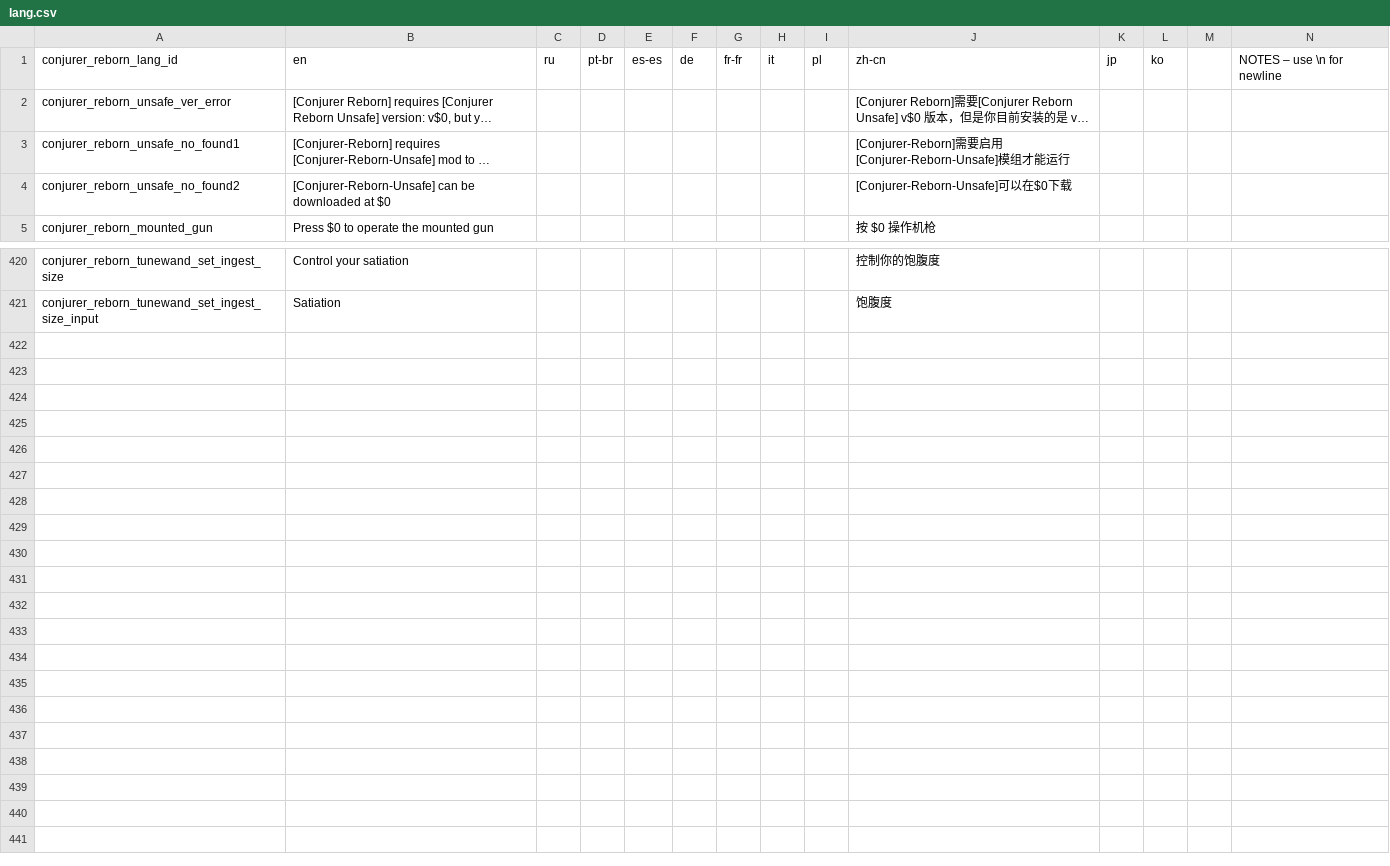
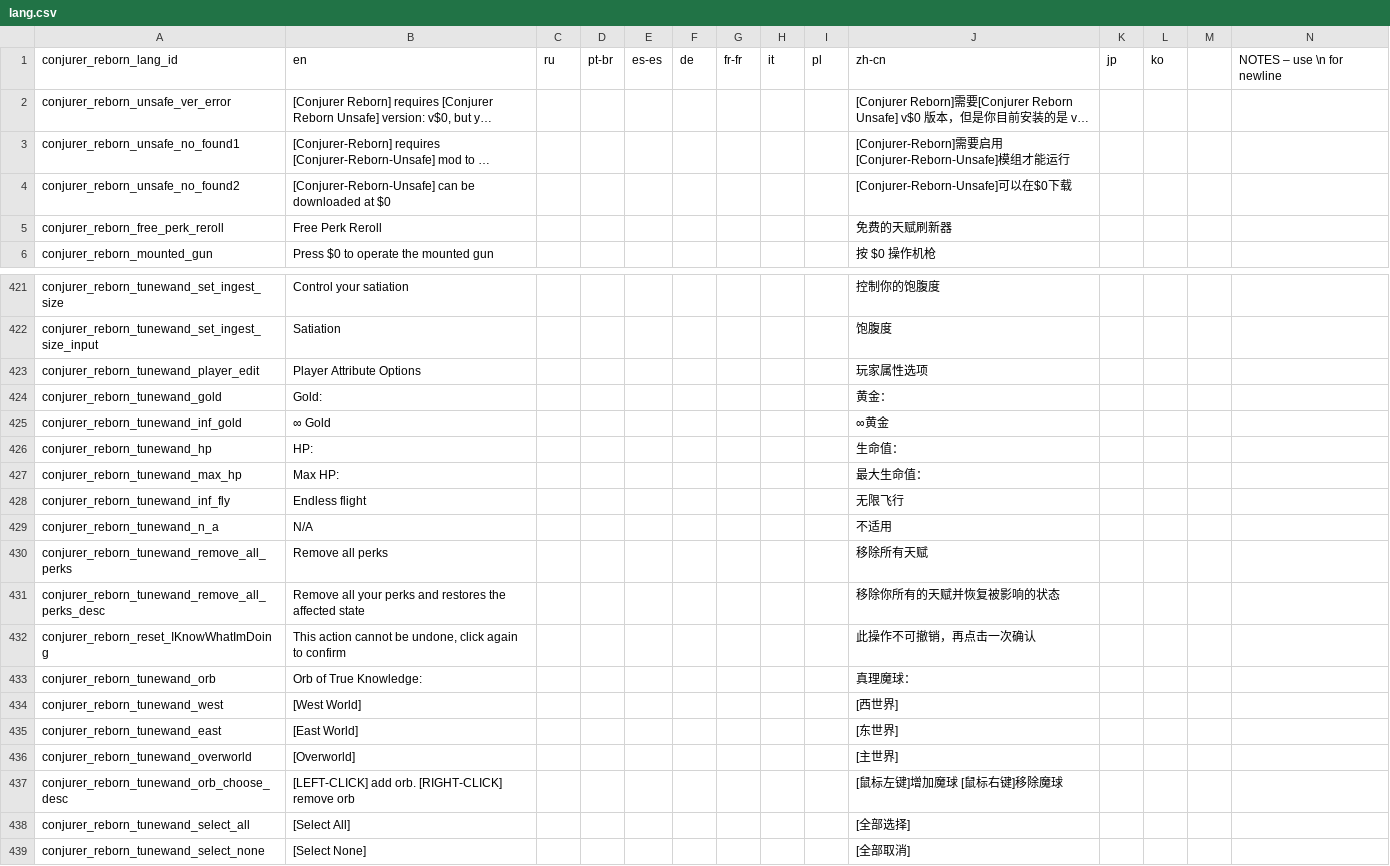
Before and after one commit to KagiamamaHIna/conjurer_reborn, a CSV file: files/lang/lang.csv, drawn as a sheet; only a part is shown, gaps mark what is left out; long unchanged cells end in …; rows hold the shown columns only; the diff names each change by its address in the sheet, - before the commit and + after, or states it on an @@ line.

```diff
--- a/files/lang/lang.csv
+++ b/files/lang/lang.csv
+row 5: conjurer_reborn_free_perk_reroll | Free Perk Reroll |  |  |  |  |  |  |  | 免费的天赋刷新器
+row 423: conjurer_reborn_tunewand_player_edit | Player Attribute Options |  |  |  |  |  |  |  | 玩家属性选项
+row 424: conjurer_reborn_tunewand_gold | Gold: |  |  |  |  |  |  |  | 黄金：
+row 425: conjurer_reborn_tunewand_inf_gold | ∞ Gold |  |  |  |  |  |  |  | ∞黄金
+row 426: conjurer_reborn_tunewand_hp | HP: |  |  |  |  |  |  |  | 生命值：
+row 427: conjurer_reborn_tunewand_max_hp | Max HP: |  |  |  |  |  |  |  | 最大生命值：
+row 428: conjurer_reborn_tunewand_inf_fly | Endless flight |  |  |  |  |  |  |  | 无限飞行
+row 429: conjurer_reborn_tunewand_n_a | N/A |  |  |  |  |  |  |  | 不适用
+row 430: conjurer_reborn_tunewand_remove_all_perks | Remove all perks |  |  |  |  |  |  |  | 移除所有天赋
+row 431: conjurer_reborn_tunewand_remove_all_perks_desc | Remove all your perks and restores the affected state |  |  |  |  |  |  |  | 移除你所有的天赋并恢复被影响的状态
+row 432: conjurer_reborn_reset_IKnowWhatImDoing | This action cannot be undone, click again to confirm |  |  |  |  |  |  |  | 此操作不可撤销，再点击一次确认
+row 433: conjurer_reborn_tunewand_orb | Orb of True Knowledge: |  |  |  |  |  |  |  | 真理魔球：
+row 434: conjurer_reborn_tunewand_west | [West World] |  |  |  |  |  |  |  | [西世界]
+row 435: conjurer_reborn_tunewand_east | [East World] |  |  |  |  |  |  |  | [东世界]
+row 436: conjurer_reborn_tunewand_overworld | [Overworld] |  |  |  |  |  |  |  | [主世界]
+row 437: conjurer_reborn_tunewand_orb_choose_desc | [LEFT-CLICK] add orb. [RIGHT-CLICK] remove orb |  |  |  |  |  |  |  | [鼠标左键]增加魔球 [鼠标右键]移除魔球
+row 438: conjurer_reborn_tunewand_select_all | [Select All] |  |  |  |  |  |  |  | [全部选择]
+row 439: conjurer_reborn_tunewand_select_none | [Select None] |  |  |  |  |  |  |  | [全部取消]
```
Also changed, not shown: 21 other files.
